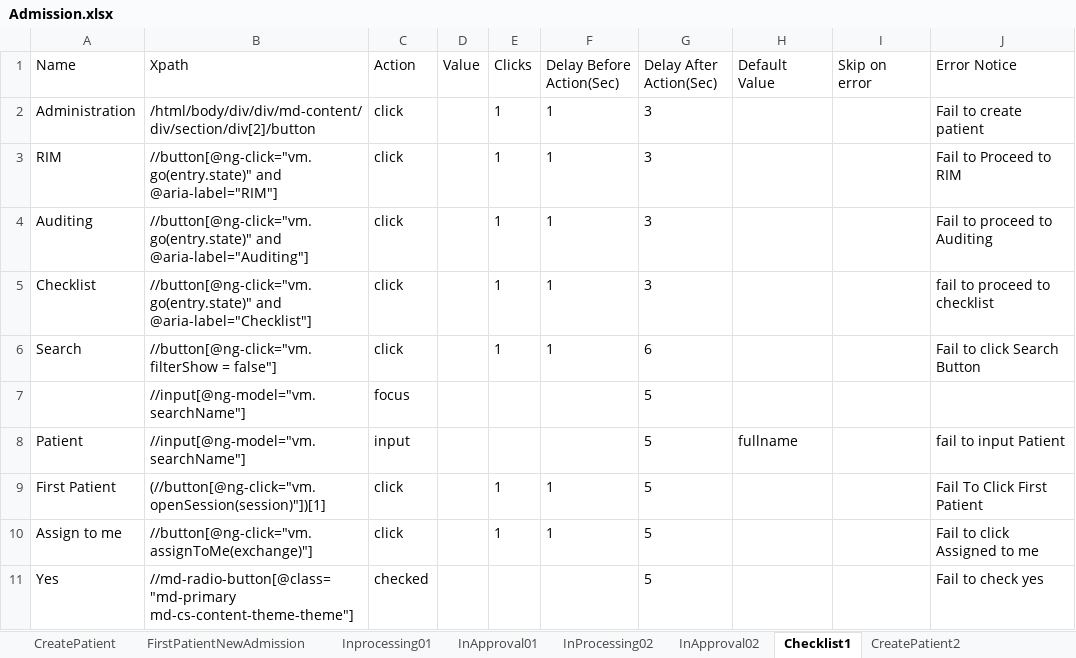
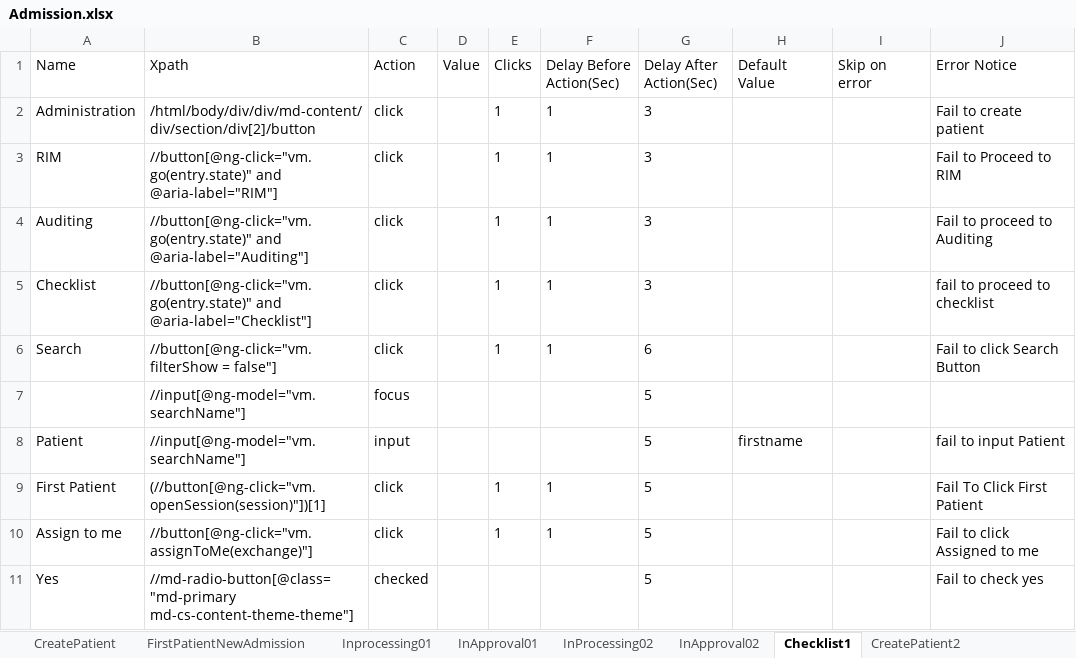
Before and after one commit to Ustingit/Automation, an Excel workbook: resources/Admission.xlsx, sheet Checklist1, drawn as a sheet; values as stored, in another font and other column widths than the file's, no borders; the diff names each change by its address in the sheet, - before the commit and + after, or states it on an @@ line.

Commit message:
update

```diff
--- a/resources/Admission.xlsx (sheet Checklist1)
+++ b/resources/Admission.xlsx (sheet Checklist1)
-H8 (Default Value): fullname
+H8 (Default Value): firstname
```
